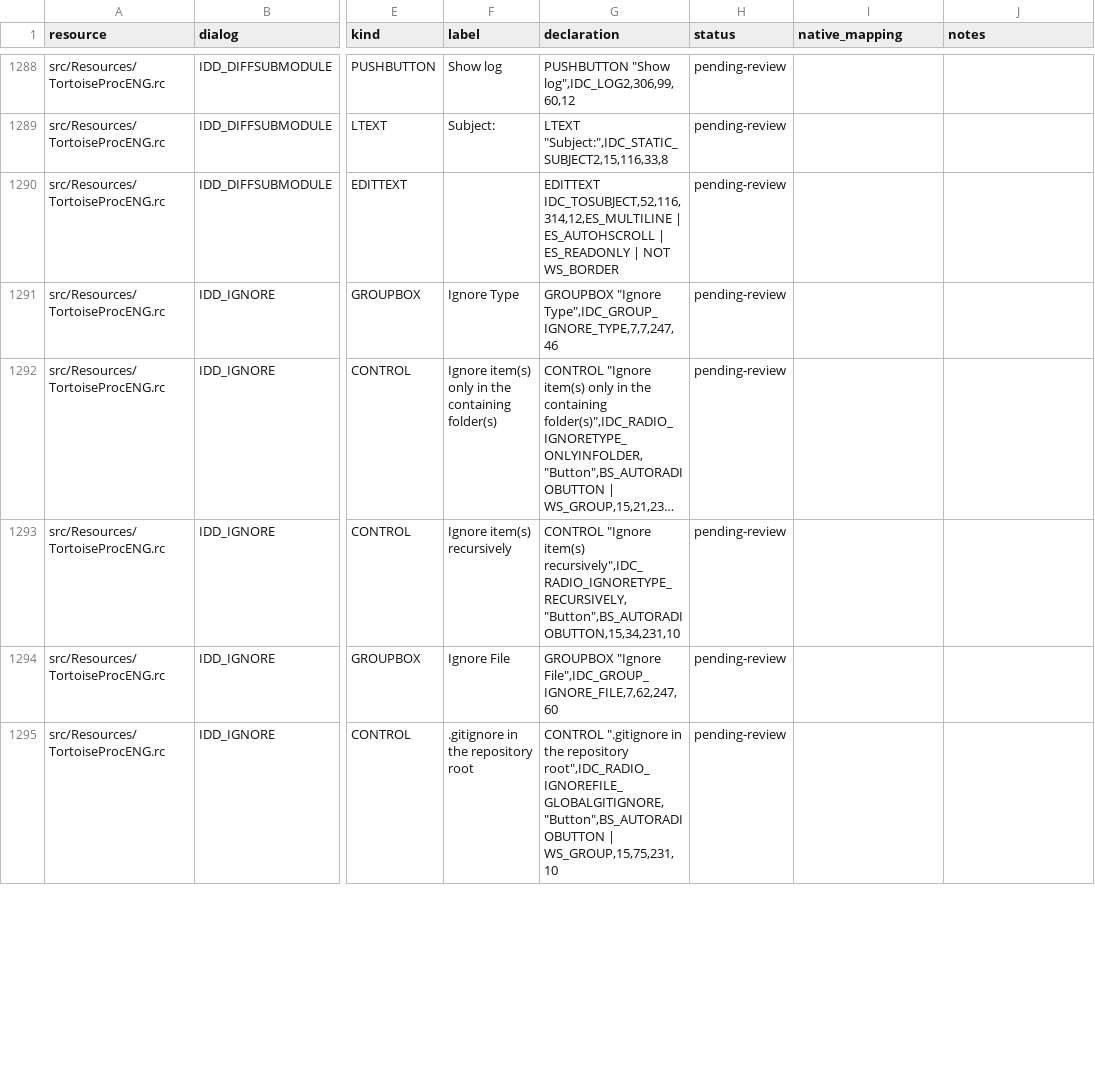
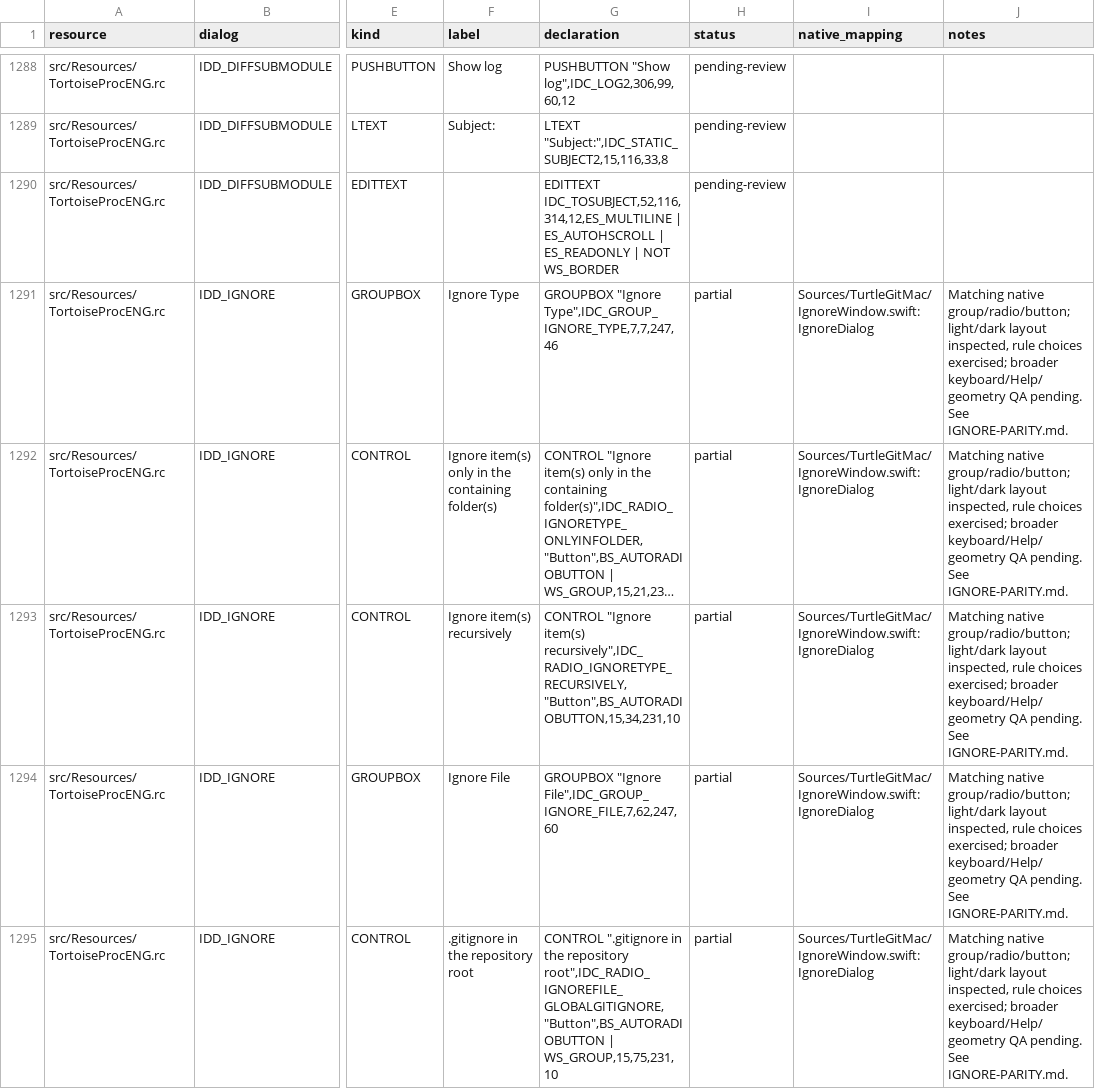
Before and after one commit to jfk-solutions/turtle-git-mac, a CSV file: docs/upstream-controls.csv, drawn as a sheet; only a part is shown, gaps mark what is left out; long unchanged cells end in …; the diff covers the shown part only; the diff names each change by its address in the sheet, - before the commit and + after, or states it on an @@ line.

Commit message:
Port native Ignore scopes, destinations and delete-ignore workflows

```diff
--- a/docs/upstream-controls.csv
+++ b/docs/upstream-controls.csv
-H1291:H1295 (status): pending-review
+H1291:H1295 (status): partial
-I1291:I1295 (native_mapping): (empty)
+I1291:I1295 (native_mapping): Sources/TurtleGitMac/IgnoreWindow.swift: IgnoreDialog
-J1291:J1295 (notes): (empty)
+J1291:J1295 (notes): Matching native group/radio/button; light/dark layout inspected, rule choices exercised; broader keyboard/Help/geometry QA pending. See IGNORE-PARITY.md.
```
Also changed, not shown: 15 edited cells elsewhere in this file, docs/upstream-dialogs.csv, docs/upstream-files.csv, 23 other files.
